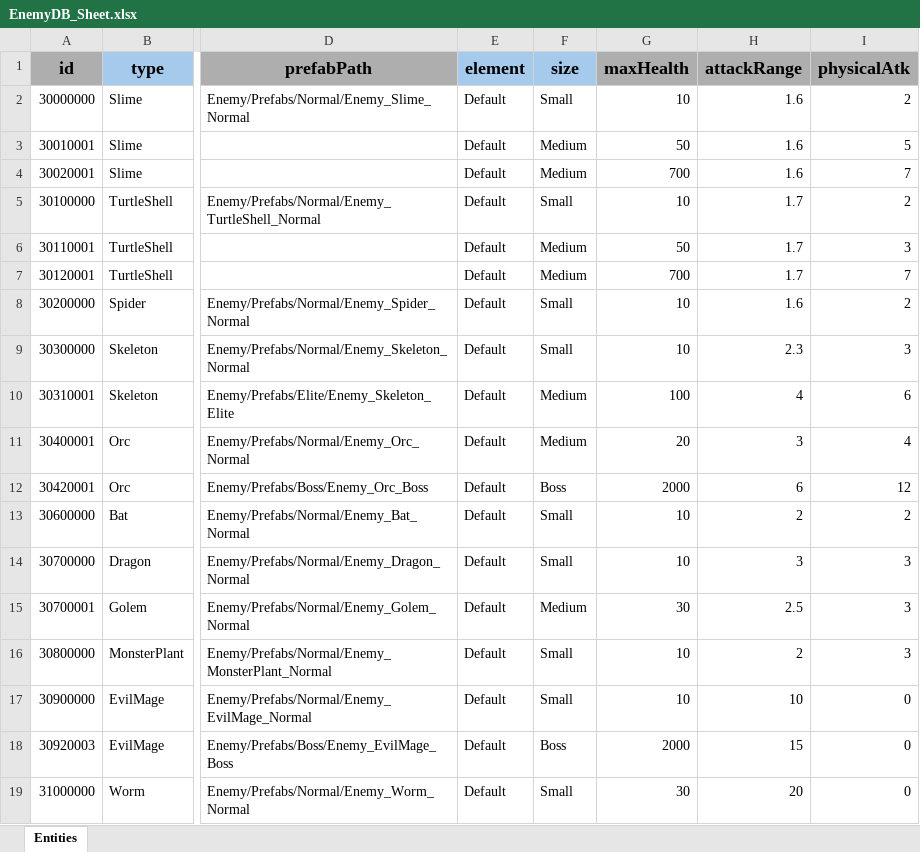
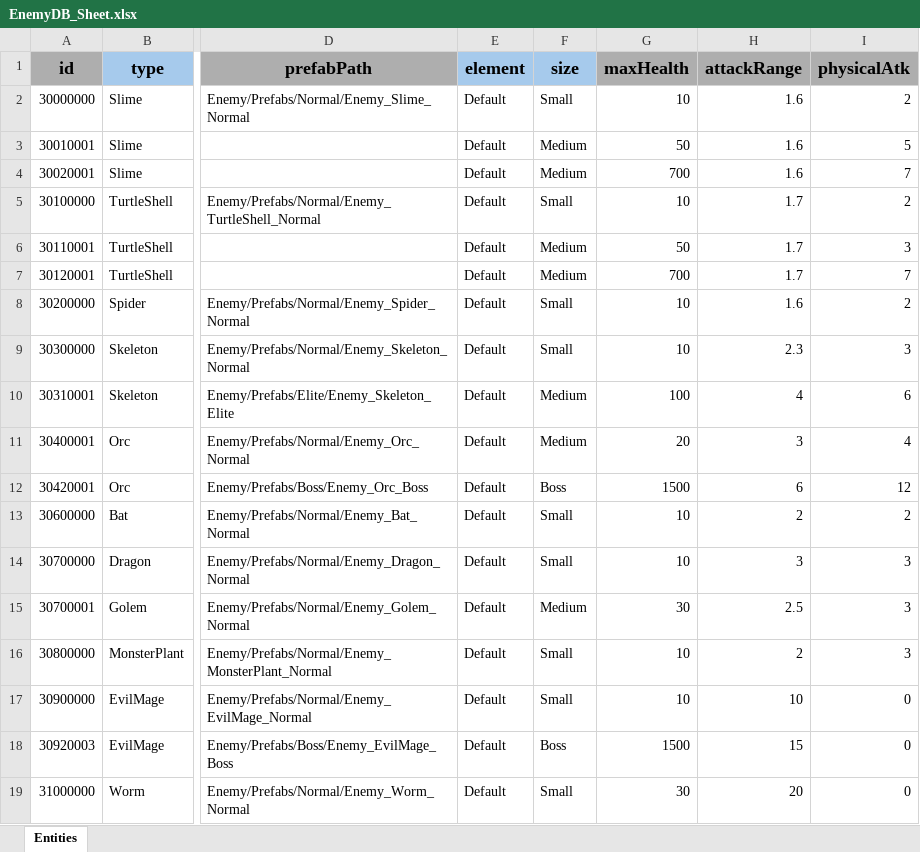
Before and after one commit to GGB97/Sisyphus_Mirror, an Excel workbook: Assets/Excel/Enemy/EnemyDB_Sheet.xlsx, sheet Entities, drawn as a sheet; only a part is shown, gaps mark what is left out; values as stored, in another font and other column widths than the file's, no borders; the diff names each change by its address in the sheet, - before the commit and + after, or states it on an @@ line.

```diff
--- a/Assets/Excel/Enemy/EnemyDB_Sheet.xlsx (sheet Entities)
+++ b/Assets/Excel/Enemy/EnemyDB_Sheet.xlsx (sheet Entities)
-G12 (maxHealth): 2000
+G12 (maxHealth): 1500
-G18 (maxHealth): 2000
+G18 (maxHealth): 1500
```
Also changed, not shown: 4 other files.
